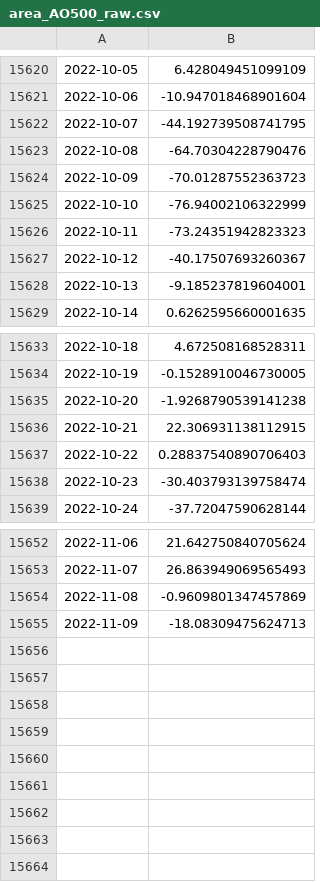
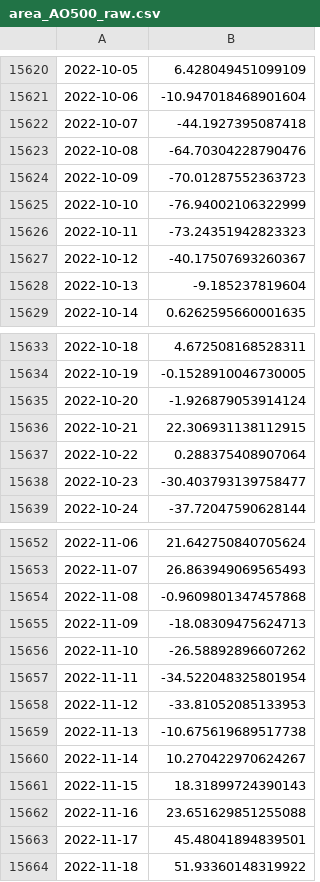
Before and after one commit to linusmagnusson/clint_ts_output, a CSV file: area_AO500_raw.csv, drawn as a sheet; only a part is shown, gaps mark what is left out; the diff covers the shown part only.

```diff
--- a/area_AO500_raw.csv
+++ b/area_AO500_raw.csv
@@ -15621,3 +15621,3 @@
 2022-10-06,-10.947018468901604
-2022-10-07,-44.192739508741795
+2022-10-07,-44.1927395087418
 2022-10-08,-64.70304228790476
@@ -15627,3 +15627,3 @@
 2022-10-12,-40.17507693260367
-2022-10-13,-9.185237819604001
+2022-10-13,-9.185237819604
 2022-10-14,0.6262595660001635
@@ -15634,6 +15634,6 @@
 2022-10-19,-0.1528910046730005
-2022-10-20,-1.9268790539141238
+2022-10-20,-1.926879053914124
 2022-10-21,22.306931138112915
-2022-10-22,0.28837540890706403
-2022-10-23,-30.403793139758474
+2022-10-22,0.288375408907064
+2022-10-23,-30.403793139758477
 2022-10-24,-37.72047590628144
@@ -15653,3 +15653,12 @@
 2022-11-07,26.863949069565493
-2022-11-08,-0.9609801347457869
+2022-11-08,-0.9609801347457868
 2022-11-09,-18.08309475624713
+2022-11-10,-26.58892896607262
+2022-11-11,-34.522048325801954
+2022-11-12,-33.81052085133953
+2022-11-13,-10.675619689517738
+2022-11-14,10.270422970624267
+2022-11-15,18.31899724390143
+2022-11-16,23.651629851255088
+2022-11-17,45.48041894839501
+2022-11-18,51.93360148319922
```
Also changed, not shown: 9 edited cells elsewhere in this file, area_AO1000_raw.csv, nao_classic_raw.csv, 9 other files.
